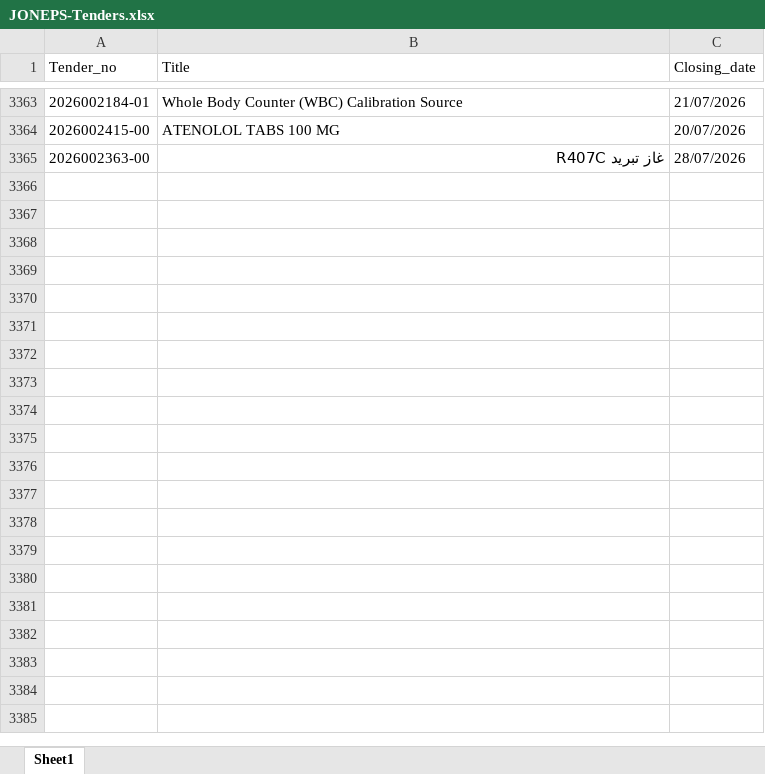
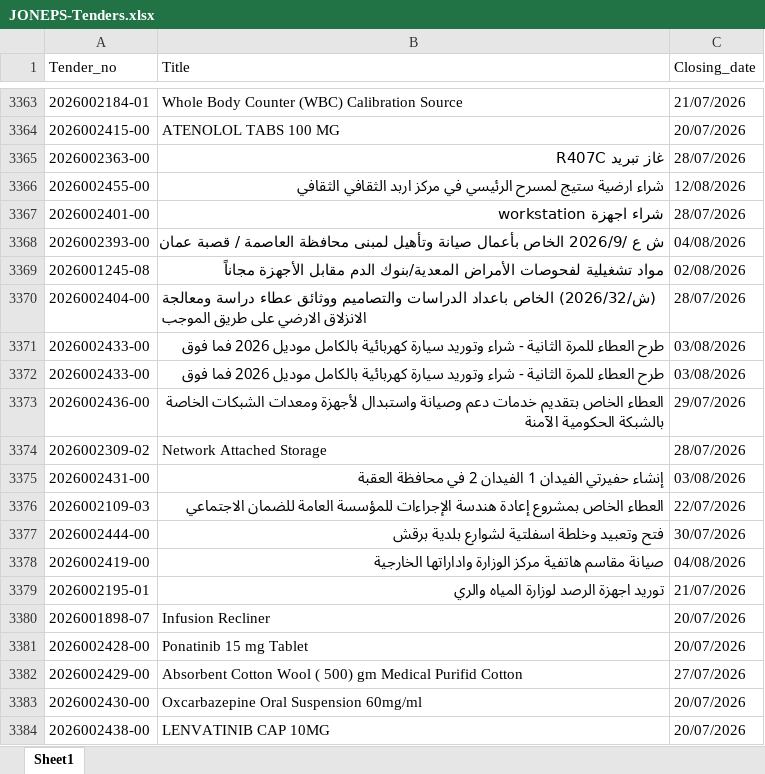
Before and after one commit to AliSaleh-analyst/JONEPS-Web-Scraping, an Excel workbook: JONEPS-Tenders.xlsx, sheet Sheet1, drawn as a sheet; only a part is shown, gaps mark what is left out; values as stored, in another font and other column widths than the file's, no borders; the diff covers the shown part only; the diff names each change by its address in the sheet, - before the commit and + after, or states it on an @@ line.

```diff
--- a/JONEPS-Tenders.xlsx (sheet Sheet1)
+++ b/JONEPS-Tenders.xlsx (sheet Sheet1)
+row 3366: 2026002455-00 | شراء ارضية ستيج لمسرح الرئيسي في مركز اربد الثقافي الثقافي | 12/08/2026
+row 3367: 2026002401-00 | شراء اجهزة workstation | 28/07/2026
+row 3368: 2026002393-00 | ش ع /2026/9 الخاص بأعمال صيانة وتأهيل لمبنى محافظة العاصمة / قصبة عمان | 04/08/2026
+row 3369: 2026001245-08 | مواد تشغيلية لفحوصات الأمراض المعدية/بنوك الدم مقابل الأجهزة مجاناً | 02/08/2026
+row 3370: 2026002404-00 | (ش/2026/32) الخاص باعداد الدراسات والتصاميم ووثائق عطاء دراسة ومعالجة الانزلاق الارضي على طريق الموجب | 28/07/2026
+row 3371: 2026002433-00 | طرح العطاء للمرة الثانية - شراء وتوريد سيارة كهربائية بالكامل موديل 2026 فما فوق | 03/08/2026
+row 3372: 2026002433-00 | طرح العطاء للمرة الثانية - شراء وتوريد سيارة كهربائية بالكامل موديل 2026 فما فوق | 03/08/2026
+row 3373: 2026002436-00 | العطاء الخاص بتقديم خدمات دعم وصيانة واستبدال لأجهزة ومعدات الشبكات الخاصة بالشبكة الحكومية الآمنة | 29/07/2026
+row 3374: 2026002309-02 | Network Attached Storage | 28/07/2026
+row 3375: 2026002431-00 | إنشاء حفيرتي الفيدان 1 الفيدان 2 في محافظة العقبة | 03/08/2026
+row 3376: 2026002109-03 | العطاء الخاص بمشروع إعادة هندسة الإجراءات للمؤسسة العامة للضمان الاجتماعي | 22/07/2026
+row 3377: 2026002444-00 | فتح وتعبيد وخلطة اسفلتية لشوارع بلدية برقش | 30/07/2026
+row 3378: 2026002419-00 | صيانة مقاسم هاتفية مركز الوزارة واداراتها الخارجية | 04/08/2026
+row 3379: 2026002195-01 | توريد اجهزة الرصد لوزارة المياه والري | 21/07/2026
+row 3380: 2026001898-07 | Infusion Recliner | 20/07/2026
+row 3381: 2026002428-00 | Ponatinib 15 mg Tablet | 20/07/2026
+row 3382: 2026002429-00 | Absorbent Cotton Wool ( 500) gm Medical Purifid Cotton | 27/07/2026
+row 3383: 2026002430-00 | Oxcarbazepine Oral Suspension 60mg/ml | 20/07/2026
+row 3384: 2026002438-00 | LENVATINIB CAP 10MG | 20/07/2026
```
Also changed, not shown: 14 added rows elsewhere in this sheet.
